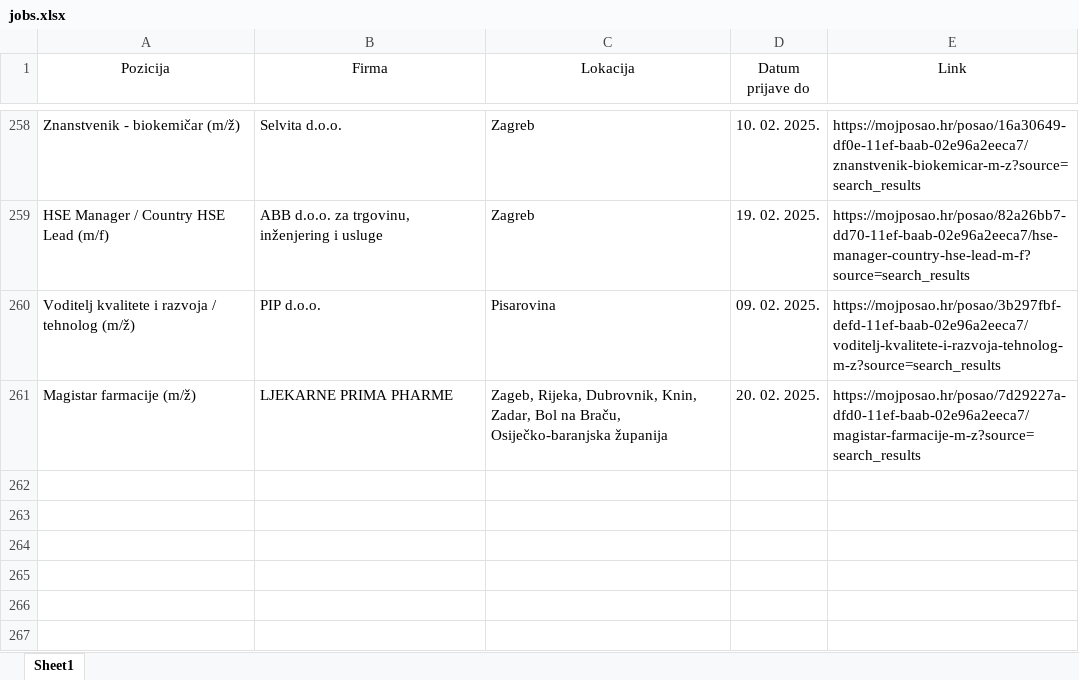
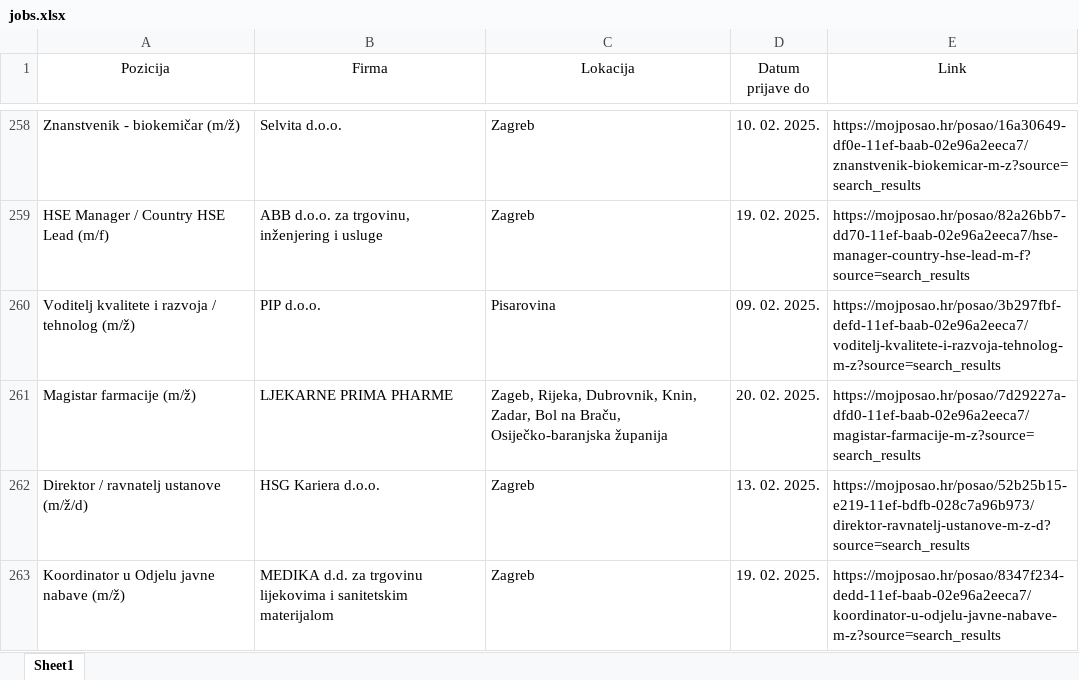
Before and after one commit to FraneCal/moj-posao-scraper, an Excel workbook: jobs.xlsx, sheet Sheet1, drawn as a sheet; only a part is shown, gaps mark what is left out; values as stored, in another font and other column widths than the file's, no borders; the diff names each change by its address in the sheet, - before the commit and + after, or states it on an @@ line.

```diff
--- a/jobs.xlsx (sheet Sheet1)
+++ b/jobs.xlsx (sheet Sheet1)
+row 262: Direktor / ravnatelj ustanove (m/ž/d) | HSG Kariera d.o.o. | Zagreb | 13. 02. 2025. | https://mojposao.hr/posao/52b25b15-e219-11ef-bdfb-028c7a96b973/direktor-ravnatelj-ustanove-m-z-d?source=search_results
+row 263: Koordinator u Odjelu javne nabave (m/ž) | MEDIKA d.d. za trgovinu lijekovima i sanitetskim materijalom | Zagreb | 19. 02. 2025. | https://mojposao.hr/posao/8347f234-dedd-11ef-baab-02e96a2eeca7/koordinator-u-odjelu-javne-nabave-m-z?source=search_results
```
